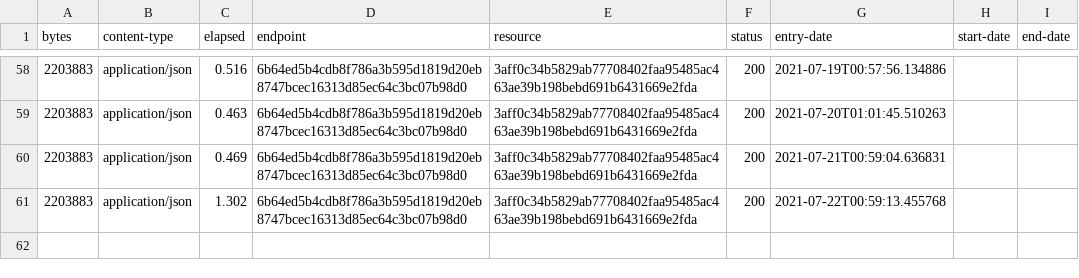
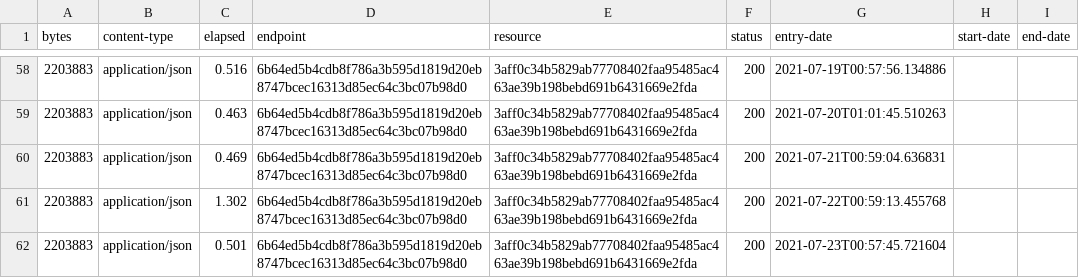
Before and after one commit to digital-land/heritage-coast-collection, a CSV file: collection/log.csv, drawn as a sheet; only a part is shown, gaps mark what is left out; the diff names each change by its address in the sheet, - before the commit and + after, or states it on an @@ line.

Commit message:
Collection 2021-07-23

```diff
--- a/collection/log.csv
+++ b/collection/log.csv
+row 62: 2203883 | application/json | 0.501 | 6b64ed5b4cdb8f786a3b595d1819d20eb8747bcec16313d85ec64c3bc07b98d0 | 3aff0c34b5829ab77708402faa95485ac463ae39b198bebd691b6431669e2fda | 200 | 2021-07-23T00:57:45.721604
```
